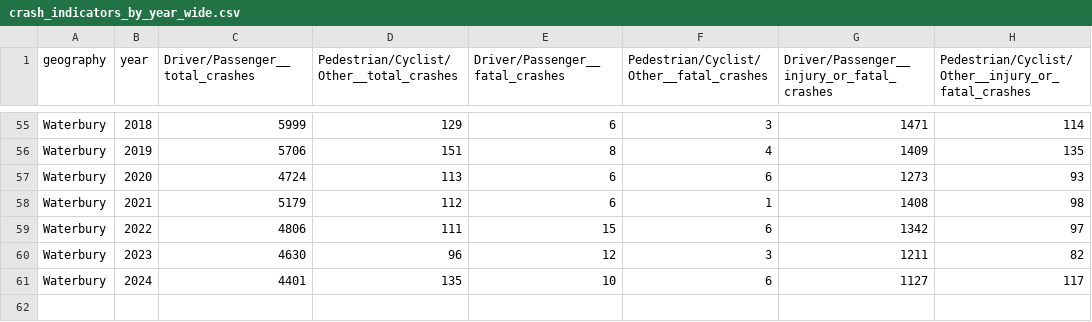
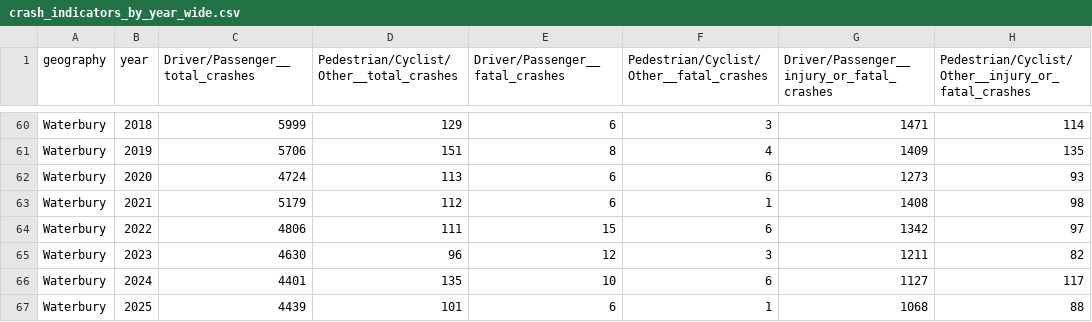
Before and after one commit to alex-klee/crash-analysis, a CSV file: output/crash_indicators_by_year_wide.csv, drawn as a sheet; only a part is shown, gaps mark what is left out; the diff covers the shown part only.

```diff
--- a/output/crash_indicators_by_year_wide.csv
+++ b/output/crash_indicators_by_year_wide.csv
@@ -61 +66,2 @@ Waterbury,2023,4630,96,12,3,1211,82
 Waterbury,2024,4401,135,10,6,1127,117
+Waterbury,2025,4439,101,6,1,1068,88
```
Also changed, not shown: 5 added rows elsewhere in this file, output/crash_indicators_long.csv, 6 other files.
